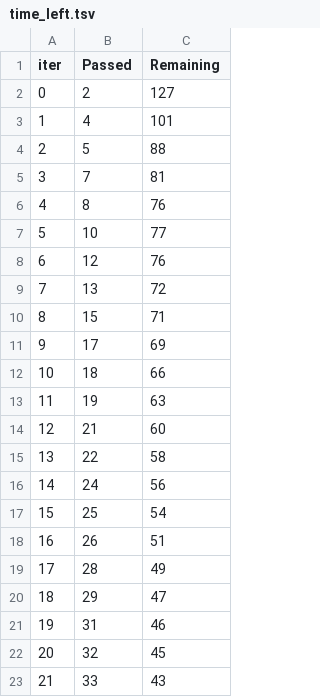
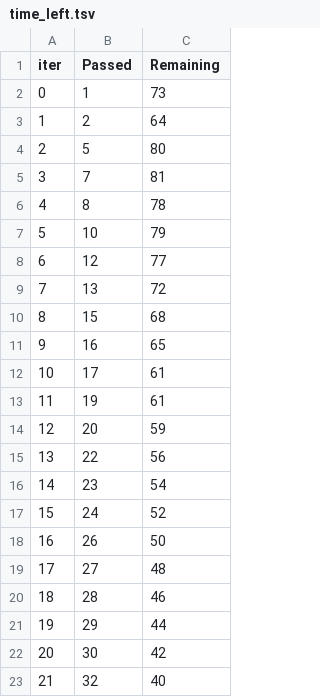
Before and after one commit to kalpana12-99/Crude_vision, a TSV file: catboost_info/time_left.tsv, drawn as a sheet; only a part is shown; the diff covers the shown part only.

```diff
--- a/catboost_info/time_left.tsv
+++ b/catboost_info/time_left.tsv
@@ -1,23 +1,23 @@
 iter	Passed	Remaining
-0	2	127
-1	4	101
-2	5	88
+0	1	73
+1	2	64
+2	5	80
 3	7	81
-4	8	76
-5	10	77
-6	12	76
+4	8	78
+5	10	79
+6	12	77
 7	13	72
-8	15	71
-9	17	69
-10	18	66
-11	19	63
-12	21	60
-13	22	58
-14	24	56
-15	25	54
-16	26	51
-17	28	49
-18	29	47
-19	31	46
-20	32	45
-21	33	43
+8	15	68
+9	16	65
+10	17	61
+11	19	61
+12	20	59
+13	22	56
+14	23	54
+15	24	52
+16	26	50
+17	27	48
+18	28	46
+19	29	44
+20	30	42
+21	32	40
```
Also changed, not shown: 22 edited cells elsewhere in this file, 4 other files.
